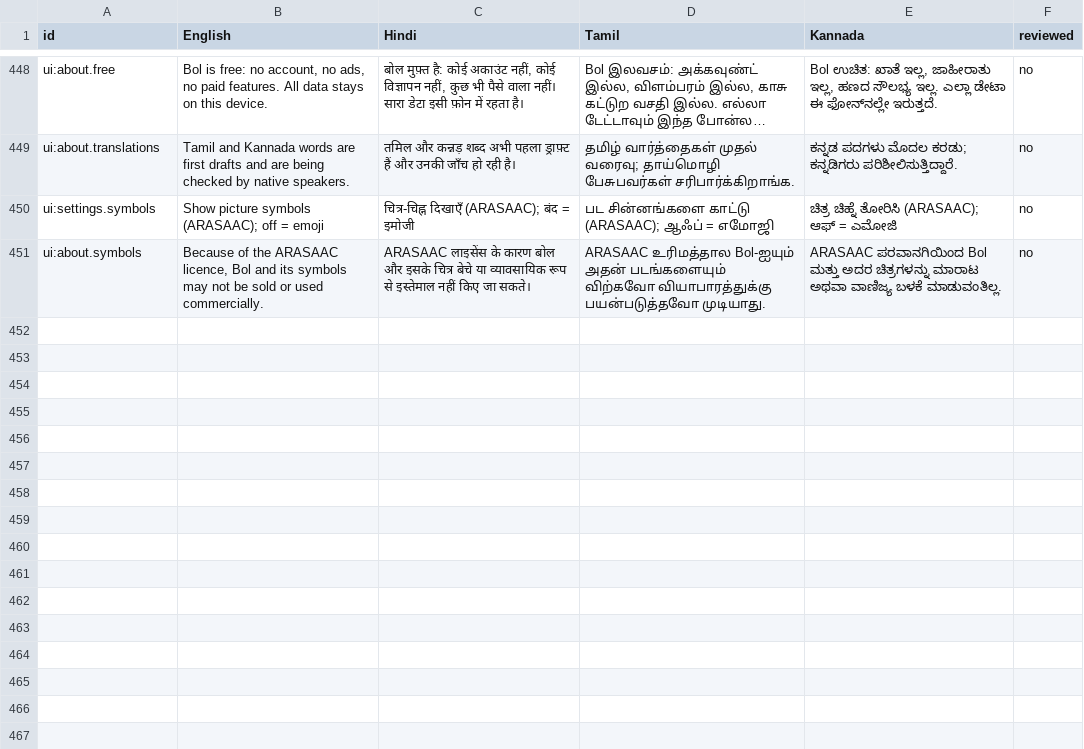
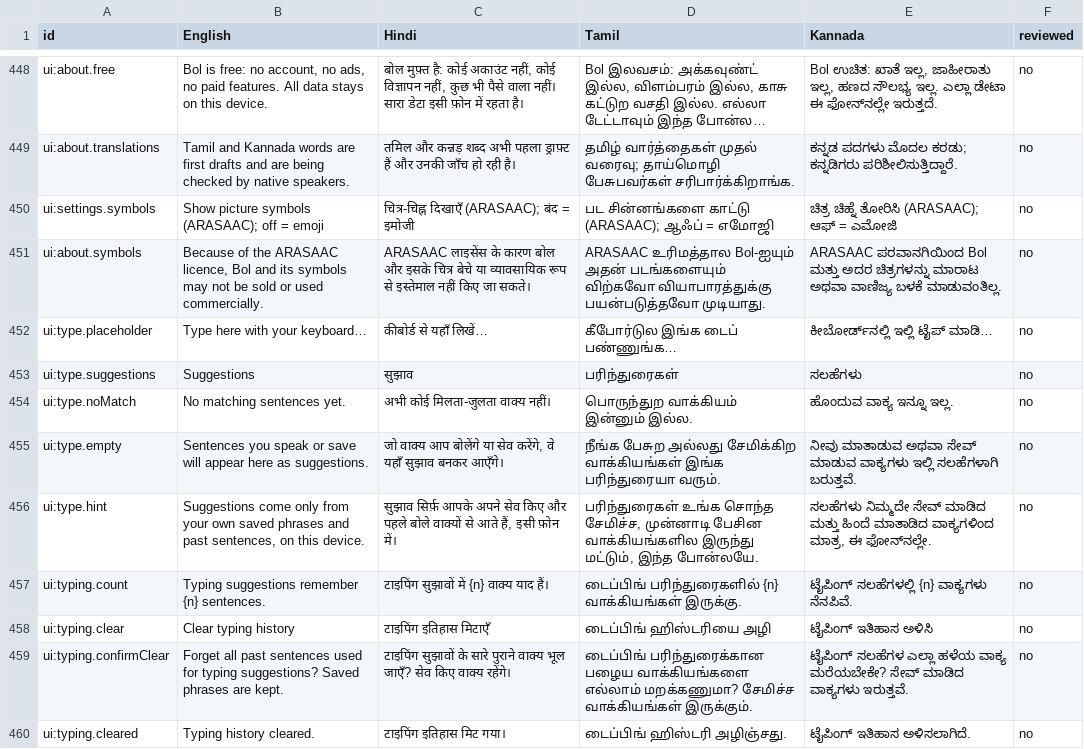
Before and after one commit to ThomasNeoAnderson/bol, a CSV file: vocab_review.csv, drawn as a sheet; only a part is shown, gaps mark what is left out; long unchanged cells end in ….

```diff
--- a/vocab_review.csv
+++ b/vocab_review.csv
@@ -451 +451,10 @@ ui:settings.symbols,Show picture symbols (ARASAAC); off = emoji,चित्र-
 ui:about.symbols,"Because of the ARASAAC licence, Bol and its symbols may not be sold or used commercially.",ARASAAC लाइसेंस के कारण बोल और इसके चित्र बेचे या व्यावसायिक रूप से इस्तेमाल नहीं किए जा सकते।,ARASAAC உரிமத்தால Bol-ஐயும் அதன் படங்களையும் விற்கவோ வியாபாரத்துக்கு பயன்படுத்தவோ முடியாது.,ARASAAC ಪರವಾನಗಿಯಿಂದ Bol ಮತ್ತು ಅದರ ಚಿತ್ರಗಳನ್ನು ಮಾರಾಟ ಅಥವಾ ವಾಣಿಜ್ಯ ಬಳಕೆ ಮಾಡುವಂತಿಲ್ಲ.,no
+ui:type.placeholder,Type here with your keyboard…,कीबोर्ड से यहाँ लिखें…,கீபோர்டுல இங்க டைப் பண்ணுங்க…,ಕೀಬೋರ್ಡ್‌ನಲ್ಲಿ ಇಲ್ಲಿ ಟೈಪ್ ಮಾಡಿ…,no
+ui:type.suggestions,Suggestions,सुझाव,பரிந்துரைகள்,ಸಲಹೆಗಳು,no
+ui:type.noMatch,No matching sentences yet.,अभी कोई मिलता-जुलता वाक्य नहीं।,பொருந்துற வாக்கியம் இன்னும் இல்ல.,ಹೊಂದುವ ವಾಕ್ಯ ಇನ್ನೂ ಇಲ್ಲ.,no
+ui:type.empty,Sentences you speak or save will appear here as suggestions.,"जो वाक्य आप बोलेंगे या सेव करेंगे, वे यहाँ सुझाव बनकर आएँगे।",நீங்க பேசுற அல்லது சேமிக்கிற வாக்கியங்கள் இங்க பரிந்துரையா வரும்.,ನೀವು ಮಾತಾಡುವ ಅಥವಾ ಸೇವ್ ಮಾಡುವ ವಾಕ್ಯಗಳು ಇಲ್ಲಿ ಸಲಹೆಗಳಾಗಿ ಬರುತ್ತವೆ.,no
+ui:type.hint,"Suggestions come only from your own saved phrases and past sentences, on this device.","सुझाव सिर्फ़ आपके अपने सेव किए और पहले बोले वाक्यों से आते हैं, इसी फ़ोन में।","பரிந்துரைகள் உங்க சொந்த சேமிச்ச, முன்னாடி பேசின வாக்கியங்களில இருந்து மட்டும், இந்த போன்லயே.","ಸಲಹೆಗಳು ನಿಮ್ಮದೇ ಸೇವ್ ಮಾಡಿದ ಮತ್ತು ಹಿಂದೆ ಮಾತಾಡಿದ ವಾಕ್ಯಗಳಿಂದ ಮಾತ್ರ, ಈ ಫೋನ್‌ನಲ್ಲೇ.",no
+ui:typing.count,Typing suggestions remember {n} sentences.,टाइपिंग सुझावों में {n} वाक्य याद हैं।,டைப்பிங் பரிந்துரைகளில் {n} வாக்கியங்கள் இருக்கு.,ಟೈಪಿಂಗ್ ಸಲಹೆಗಳಲ್ಲಿ {n} ವಾಕ್ಯಗಳು ನೆನಪಿವೆ.,no
+ui:typing.clear,Clear typing history,टाइपिंग इतिहास मिटाएँ,டைப்பிங் ஹிஸ்டரியை அழி,ಟೈಪಿಂಗ್ ಇತಿಹಾಸ ಅಳಿಸಿ,no
+ui:typing.confirmClear,Forget all past sentences used for typing suggestions? Saved phrases are kept.,टाइपिंग सुझावों के सारे पुराने वाक्य भूल जाएँ? सेव किए वाक्य रहेंगे।,டைப்பிங் பரிந்துரைக்கான பழைய வாக்கியங்களை எல்லாம் மறக்கணுமா? சேமிச்ச வாக்கியங்கள் இருக்கும்.,ಟೈಪಿಂಗ್ ಸಲಹೆಗಳ ಎಲ್ಲಾ ಹಳೆಯ ವಾಕ್ಯ ಮರೆಯಬೇಕೇ? ಸೇವ್ ಮಾಡಿದ ವಾಕ್ಯಗಳು ಇರುತ್ತವೆ.,no
+ui:typing.cleared,Typing history cleared.,टाइपिंग इतिहास मिट गया।,டைப்பிங் ஹிஸ்டரி அழிஞ்சது.,ಟೈಪಿಂಗ್ ಇತಿಹಾಸ ಅಳಿಸಲಾಗಿದೆ.,no
```
Also changed, not shown: 8 other files.
